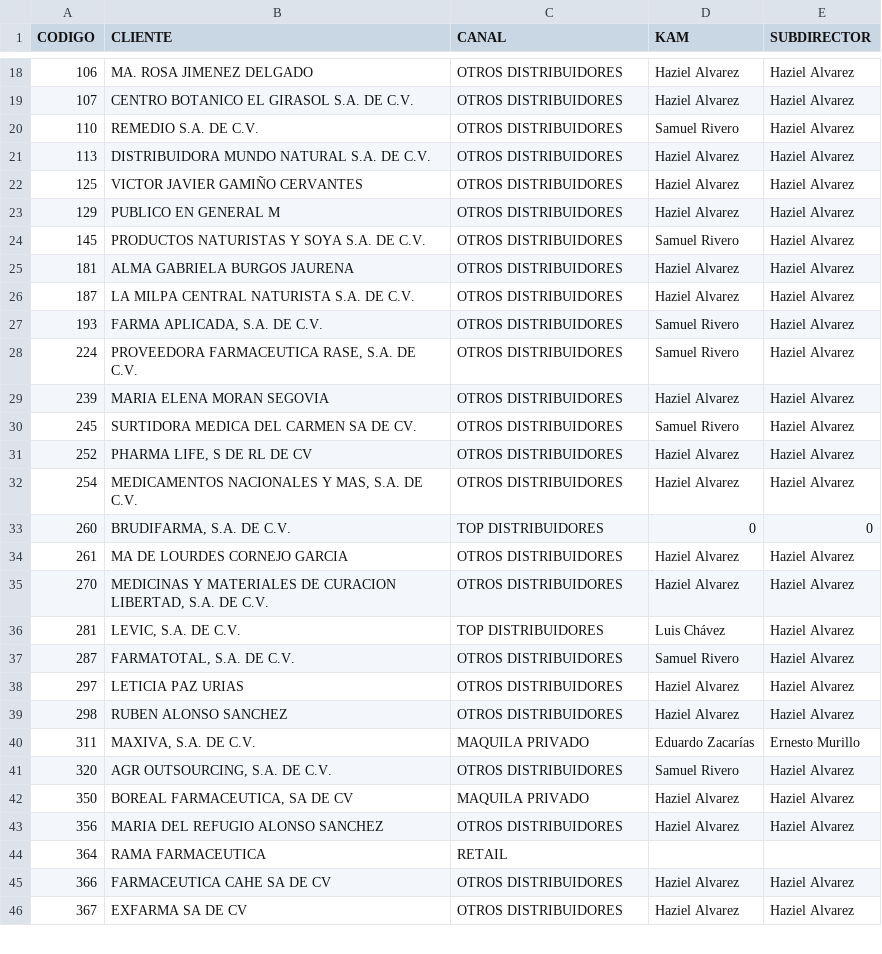
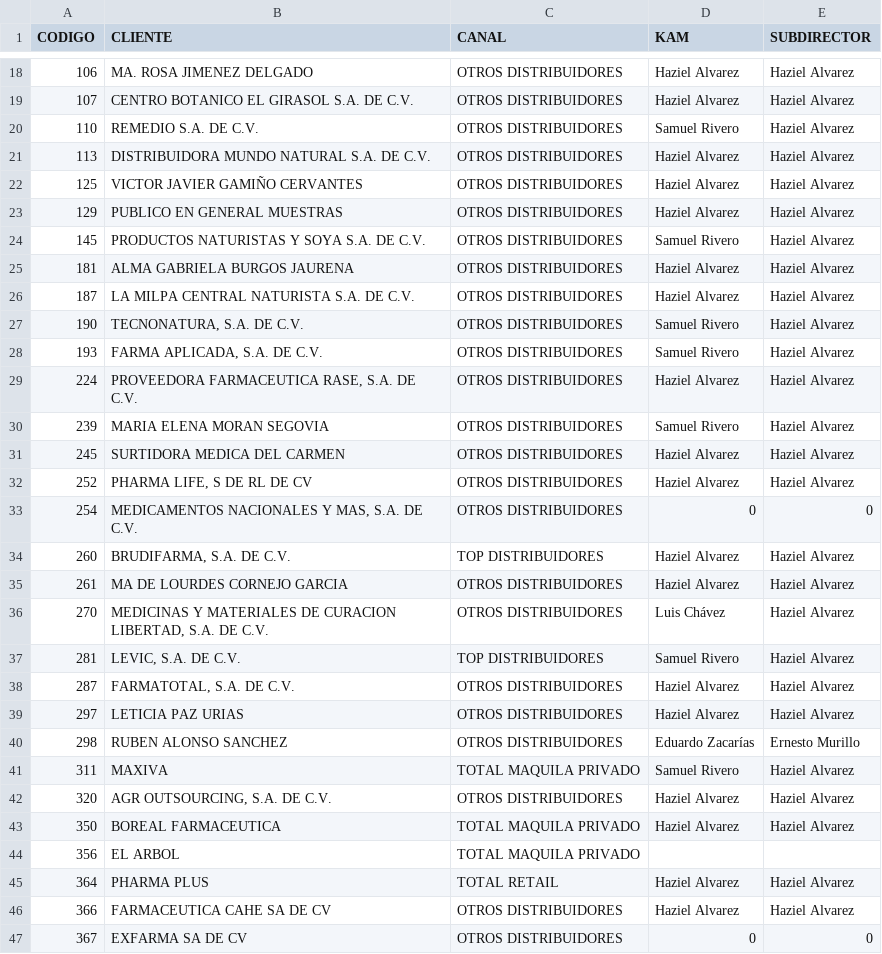
Before and after one commit to Geratano/Farmiral, a CSV file: canalcliente.csv, drawn as a sheet; only a part is shown, gaps mark what is left out; the diff covers the shown part only.

Commit message:
Actualizando los objetivos

```diff
--- a/canalcliente.csv
+++ b/canalcliente.csv
@@ -22,3 +22,3 @@ CODIGO,CLIENTE,CANAL,KAM,SUBDIRECTOR
 125,VICTOR JAVIER GAMIÑO CERVANTES,OTROS DISTRIBUIDORES,Haziel Alvarez,Haziel Alvarez
-129,PUBLICO EN GENERAL M,OTROS DISTRIBUIDORES,Haziel Alvarez,Haziel Alvarez
+129,PUBLICO EN GENERAL MUESTRAS,OTROS DISTRIBUIDORES,Haziel Alvarez,Haziel Alvarez
 145,PRODUCTOS NATURISTAS Y SOYA S.A. DE C.V.,OTROS DISTRIBUIDORES,Samuel Rivero,Haziel Alvarez
@@ -26,21 +26,22 @@ CODIGO,CLIENTE,CANAL,KAM,SUBDIRECTOR
 187,LA MILPA CENTRAL NATURISTA S.A. DE C.V.,OTROS DISTRIBUIDORES,Haziel Alvarez,Haziel Alvarez
+190,"TECNONATURA, S.A. DE C.V.",OTROS DISTRIBUIDORES,Samuel Rivero,Haziel Alvarez
 193,"FARMA APLICADA, S.A. DE C.V.",OTROS DISTRIBUIDORES,Samuel Rivero,Haziel Alvarez
-224,"PROVEEDORA FARMACEUTICA RASE, S.A. DE C.V.",OTROS DISTRIBUIDORES,Samuel Rivero,Haziel Alvarez
-239,MARIA ELENA MORAN SEGOVIA,OTROS DISTRIBUIDORES,Haziel Alvarez,Haziel Alvarez
-245,SURTIDORA MEDICA DEL CARMEN SA DE CV.,OTROS DISTRIBUIDORES,Samuel Rivero,Haziel Alvarez
+224,"PROVEEDORA FARMACEUTICA RASE, S.A. DE C.V.",OTROS DISTRIBUIDORES,Haziel Alvarez,Haziel Alvarez
+239,MARIA ELENA MORAN SEGOVIA,OTROS DISTRIBUIDORES,Samuel Rivero,Haziel Alvarez
+245,SURTIDORA MEDICA DEL CARMEN,OTROS DISTRIBUIDORES,Haziel Alvarez,Haziel Alvarez
 252,"PHARMA LIFE, S DE RL DE CV",OTROS DISTRIBUIDORES,Haziel Alvarez,Haziel Alvarez
-254,"MEDICAMENTOS NACIONALES Y MAS, S.A. DE C.V.",OTROS DISTRIBUIDORES,Haziel Alvarez,Haziel Alvarez
-260,"BRUDIFARMA, S.A. DE C.V.",TOP DISTRIBUIDORES,0,0
+254,"MEDICAMENTOS NACIONALES Y MAS, S.A. DE C.V.",OTROS DISTRIBUIDORES,0,0
+260,"BRUDIFARMA, S.A. DE C.V.",TOP DISTRIBUIDORES,Haziel Alvarez,Haziel Alvarez
 261,MA DE LOURDES CORNEJO GARCIA,OTROS DISTRIBUIDORES,Haziel Alvarez,Haziel Alvarez
-270,"MEDICINAS Y MATERIALES DE CURACION LIBERTAD, S.A. DE C.V.",OTROS DISTRIBUIDORES,Haziel Alvarez,Haziel Alvarez
-281,"LEVIC, S.A. DE C.V.",TOP DISTRIBUIDORES,Luis Chávez,Haziel Alvarez
-287,"FARMATOTAL, S.A. DE C.V.",OTROS DISTRIBUIDORES,Samuel Rivero,Haziel Alvarez
+270,"MEDICINAS Y MATERIALES DE CURACION LIBERTAD, S.A. DE C.V.",OTROS DISTRIBUIDORES,Luis Chávez,Haziel Alvarez
+281,"LEVIC, S.A. DE C.V.",TOP DISTRIBUIDORES,Samuel Rivero,Haziel Alvarez
+287,"FARMATOTAL, S.A. DE C.V.",OTROS DISTRIBUIDORES,Haziel Alvarez,Haziel Alvarez
 297,LETICIA PAZ URIAS,OTROS DISTRIBUIDORES,Haziel Alvarez,Haziel Alvarez
-298,RUBEN ALONSO SANCHEZ,OTROS DISTRIBUIDORES,Haziel Alvarez,Haziel Alvarez
-311,"MAXIVA, S.A. DE C.V.",MAQUILA PRIVADO,Eduardo Zacarías,Ernesto Murillo
-320,"AGR OUTSOURCING, S.A. DE C.V.",OTROS DISTRIBUIDORES,Samuel Rivero,Haziel Alvarez
-350,"BOREAL FARMACEUTICA, SA DE CV",MAQUILA PRIVADO,Haziel Alvarez,Haziel Alvarez
-356,MARIA DEL REFUGIO ALONSO SANCHEZ,OTROS DISTRIBUIDORES,Haziel Alvarez,Haziel Alvarez
-364,RAMA FARMACEUTICA,RETAIL,,
+298,RUBEN ALONSO SANCHEZ,OTROS DISTRIBUIDORES,Eduardo Zacarías,Ernesto Murillo
+311,MAXIVA,TOTAL MAQUILA PRIVADO,Samuel Rivero,Haziel Alvarez
+320,"AGR OUTSOURCING, S.A. DE C.V.",OTROS DISTRIBUIDORES,Haziel Alvarez,Haziel Alvarez
+350,BOREAL FARMACEUTICA,TOTAL MAQUILA PRIVADO,Haziel Alvarez,Haziel Alvarez
+356,EL ARBOL,TOTAL MAQUILA PRIVADO,,
+364,PHARMA PLUS,TOTAL RETAIL,Haziel Alvarez,Haziel Alvarez
 366,FARMACEUTICA CAHE SA DE CV,OTROS DISTRIBUIDORES,Haziel Alvarez,Haziel Alvarez
-367,EXFARMA SA DE CV,OTROS DISTRIBUIDORES,Haziel Alvarez,Haziel Alvarez
+367,EXFARMA SA DE CV,OTROS DISTRIBUIDORES,0,0
```
Also changed, not shown: 1 added row, 4 removed rows and 70 edited cells elsewhere in this file.
